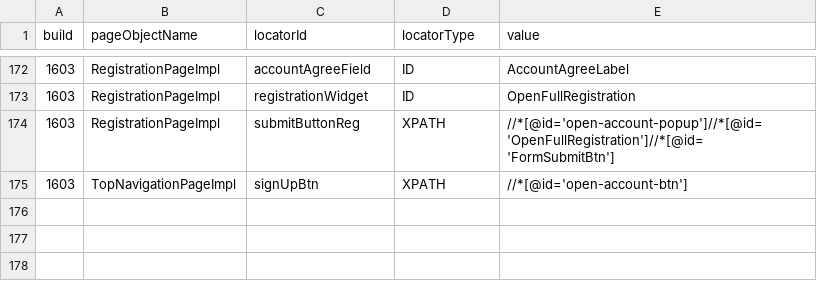
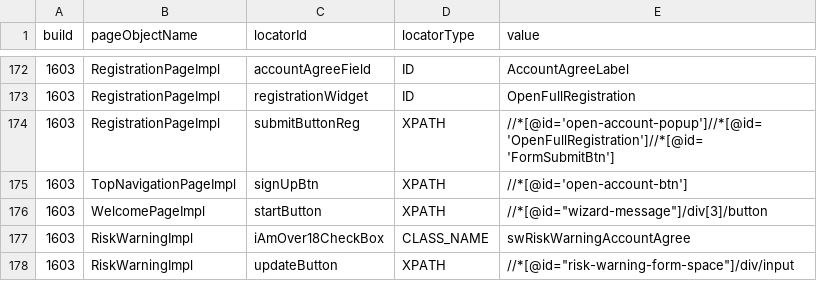
Before and after one commit to quantumua/old_atom, a CSV file: core/src/main/resources/webobjects/webObjectRepository.csv, drawn as a sheet; only a part is shown, gaps mark what is left out.

Commit message:
page objects for onboarding popup

```diff
--- a/core/src/main/resources/webobjects/webObjectRepository.csv
+++ b/core/src/main/resources/webobjects/webObjectRepository.csv
@@ -175 +175,4 @@ build,pageObjectName,locatorId,locatorType,value
 1603,TopNavigationPageImpl,signUpBtn,XPATH,//*[@id='open-account-btn']
+1603,WelcomePageImpl,startButton,XPATH,//*[@id="wizard-message"]/div[3]/button
+1603,RiskWarningImpl,iAmOver18CheckBox,CLASS_NAME,swRiskWarningAccountAgree
+1603,RiskWarningImpl,updateButton,XPATH,//*[@id="risk-warning-form-space"]/div/input
```
Also changed, not shown: 8 other files.
